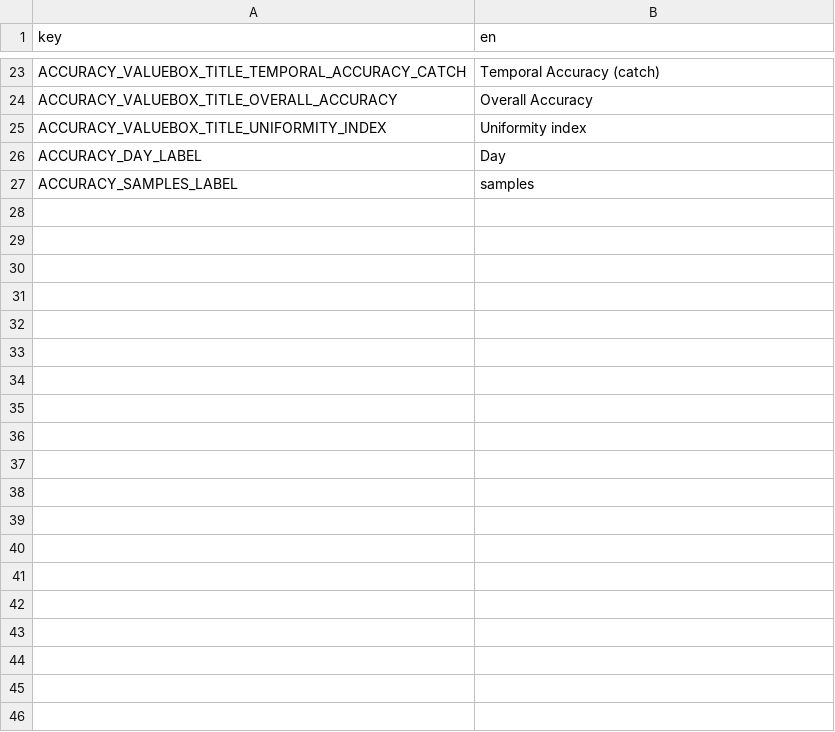
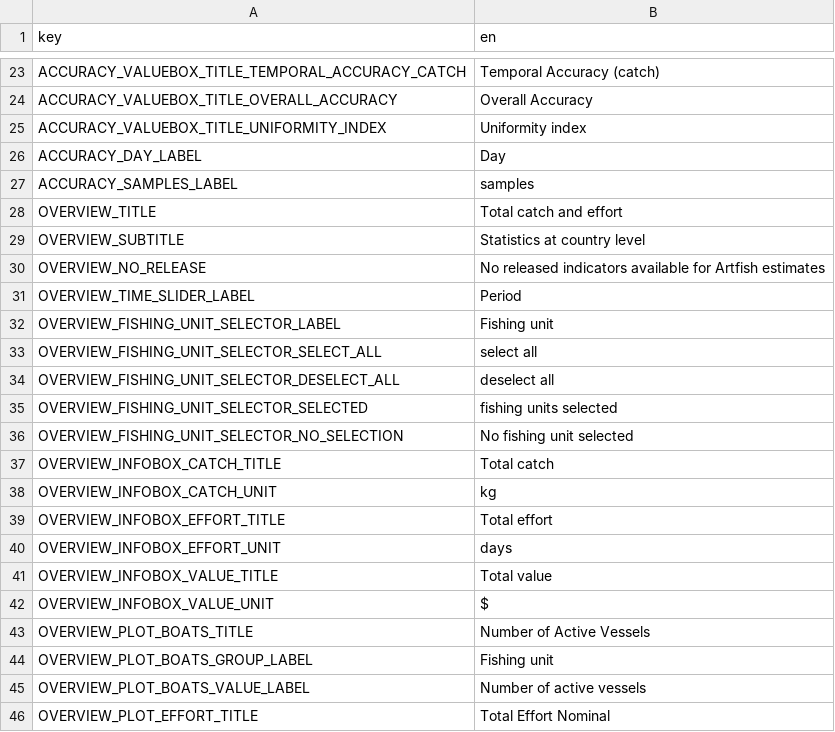
Before and after one commit to fdiwg/artfishr, a CSV file: inst/extdata/i18n/translations/translation_en.csv, drawn as a sheet; only a part is shown, gaps mark what is left out; the diff covers the shown part only.

```diff
--- a/inst/extdata/i18n/translations/translation_en.csv
+++ b/inst/extdata/i18n/translations/translation_en.csv
@@ -27 +27,20 @@ ACCURACY_DAY_LABEL,Day
 ACCURACY_SAMPLES_LABEL,samples
+OVERVIEW_TITLE,Total catch and effort
+OVERVIEW_SUBTITLE,Statistics at country level
+OVERVIEW_NO_RELEASE,No released indicators available for Artfish estimates
+OVERVIEW_TIME_SLIDER_LABEL,Period
+OVERVIEW_FISHING_UNIT_SELECTOR_LABEL,Fishing unit
+OVERVIEW_FISHING_UNIT_SELECTOR_SELECT_ALL,select all
+OVERVIEW_FISHING_UNIT_SELECTOR_DESELECT_ALL,deselect all
+OVERVIEW_FISHING_UNIT_SELECTOR_SELECTED,fishing units selected
+OVERVIEW_FISHING_UNIT_SELECTOR_NO_SELECTION,No fishing unit selected
+OVERVIEW_INFOBOX_CATCH_TITLE,Total catch
+OVERVIEW_INFOBOX_CATCH_UNIT,kg
+OVERVIEW_INFOBOX_EFFORT_TITLE,Total effort
+OVERVIEW_INFOBOX_EFFORT_UNIT,days
+OVERVIEW_INFOBOX_VALUE_TITLE,Total value
+OVERVIEW_INFOBOX_VALUE_UNIT,$
+OVERVIEW_PLOT_BOATS_TITLE,Number of Active Vessels
+OVERVIEW_PLOT_BOATS_GROUP_LABEL,Fishing unit
+OVERVIEW_PLOT_BOATS_VALUE_LABEL,Number of active vessels
+OVERVIEW_PLOT_EFFORT_TITLE,Total Effort Nominal
```
Also changed, not shown: 17 added rows elsewhere in this file, inst/extdata/i18n/translations/translation_fr.csv, 4 other files.
